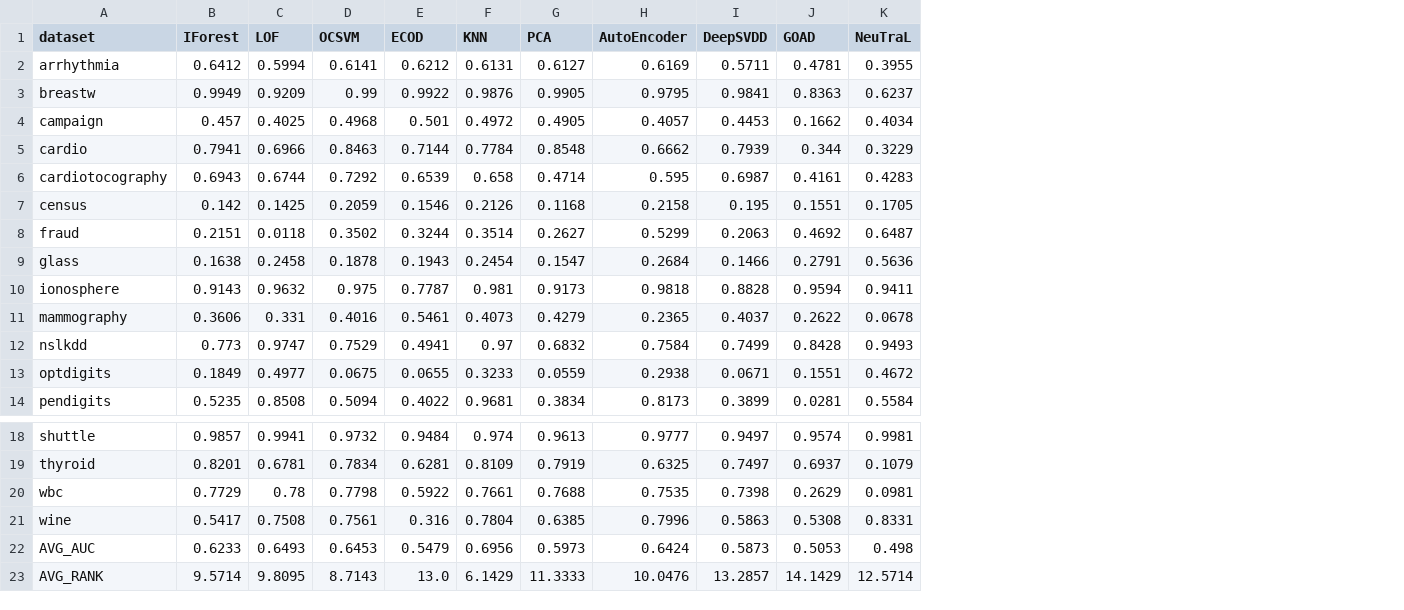
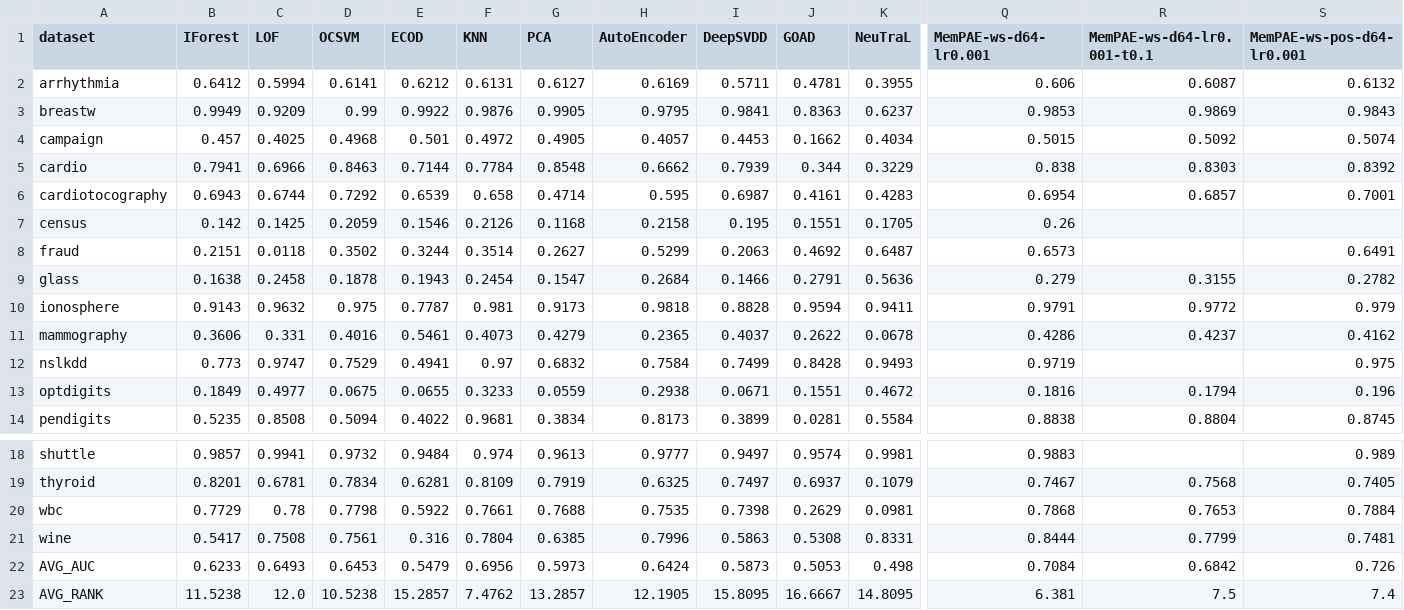
Before and after one commit to Cheol-Will/perceiver-ad, a CSV file: metrics/ratio_1.0_AUCPR_T.csv, drawn as a sheet; only a part is shown, gaps mark what is left out; the diff covers the shown part only; the diff names each change by its address in the sheet, - before the commit and + after, or states it on an @@ line.

```diff
--- a/metrics/ratio_1.0_AUCPR_T.csv
+++ b/metrics/ratio_1.0_AUCPR_T.csv
+column Q (MemPAE-ws-d64-lr0.001), rows 2-14: 0.606 | 0.9853 | 0.5015 | 0.838 | 0.6954 | 0.26 | 0.6573 | 0.279 | 0.9791 | 0.4286 | 0.9719 | 0.1816 | 0.8838; rows 18-23: 0.9883 | 0.7467 | 0.7868 | 0.8444 | 0.7084 | 6.381
+column R (MemPAE-ws-d64-lr0.001-t0.1), rows 2-14: 0.6087 | 0.9869 | 0.5092 | 0.8303 | 0.6857 |  |  | 0.3155 | 0.9772 | 0.4237 |  | 0.1794 | 0.8804; rows 19-23: 0.7568 | 0.7653 | 0.7799 | 0.6842 | 7.5
+column S (MemPAE-ws-pos-d64-lr0.001), rows 2-14: 0.6132 | 0.9843 | 0.5074 | 0.8392 | 0.7001 |  | 0.6491 | 0.2782 | 0.979 | 0.4162 | 0.975 | 0.196 | 0.8745; rows 18-23: 0.989 | 0.7405 | 0.7884 | 0.7481 | 0.726 | 7.4
-B23 (IForest): 9.5714
+B23 (IForest): 11.5238
-C23 (LOF): 9.8095
+C23 (LOF): 12.0
-D23 (OCSVM): 8.7143
+D23 (OCSVM): 10.5238
-E23 (ECOD): 13.0
+E23 (ECOD): 15.2857
-F23 (KNN): 6.1429
+F23 (KNN): 7.4762
-G23 (PCA): 11.3333
+G23 (PCA): 13.2857
-H23 (AutoEncoder): 10.0476
+H23 (AutoEncoder): 12.1905
-I23 (DeepSVDD): 13.2857
+I23 (DeepSVDD): 15.8095
-J23 (GOAD): 14.1429
+J23 (GOAD): 16.6667
-K23 (NeuTraL): 12.5714
+K23 (NeuTraL): 14.8095
```
Also changed, not shown: 8 edited cells elsewhere in this file, metrics/ratio_1.0_AUCPR.csv, metrics/ratio_1.0_AUCROC.csv, 8 other files.
